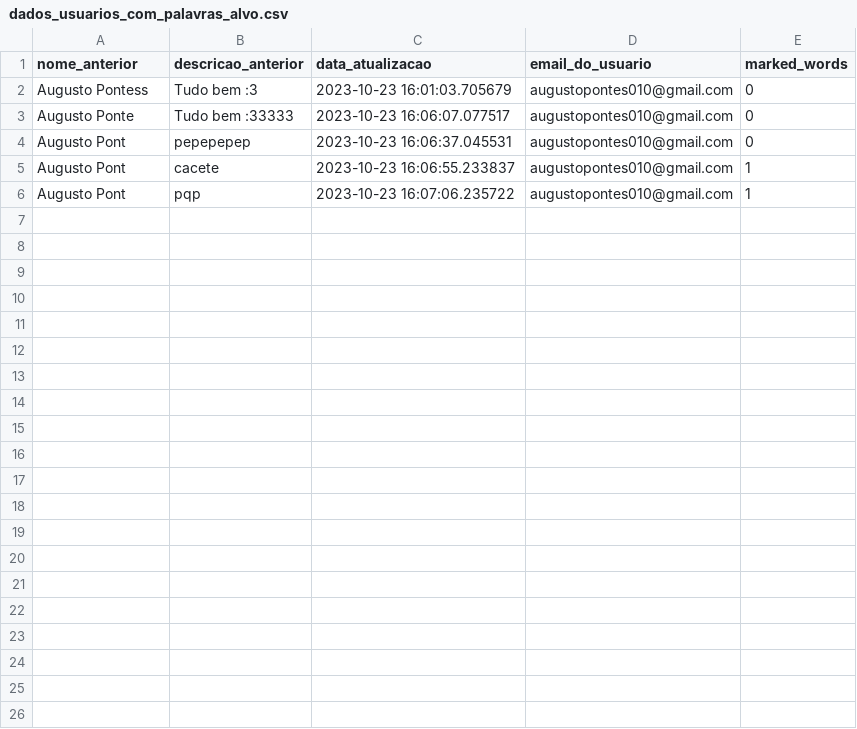
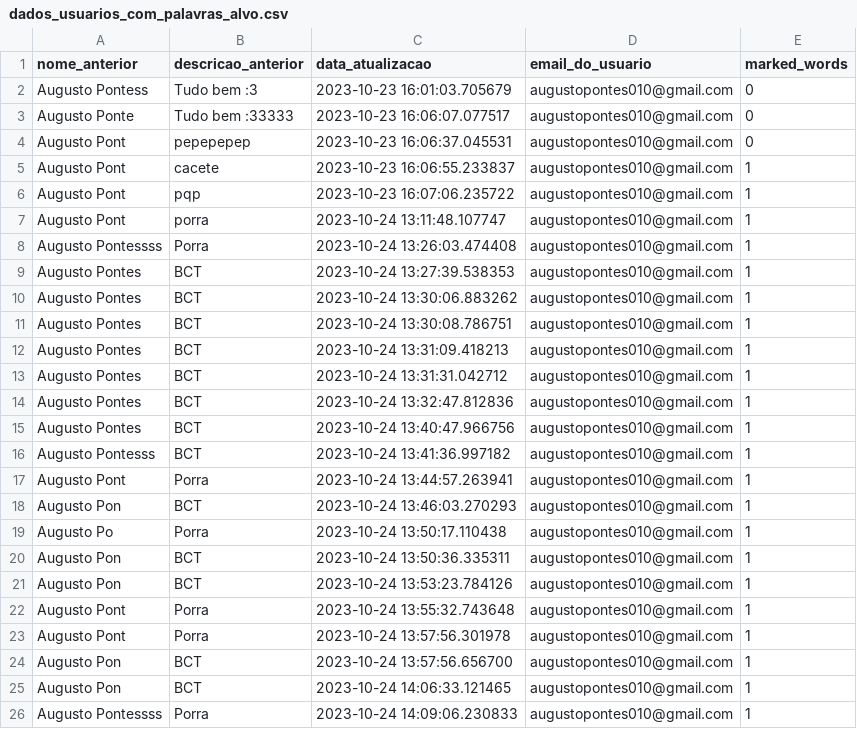
Before and after one commit to RankracerBR/Gutos-Website, a CSV file: login_website/guto_website/my_website/dados_usuarios_com_palavras_alvo.csv, drawn as a sheet; the diff names each change by its address in the sheet, - before the commit and + after, or states it on an @@ line.

```diff
--- a/login_website/guto_website/my_website/dados_usuarios_com_palavras_alvo.csv
+++ b/login_website/guto_website/my_website/dados_usuarios_com_palavras_alvo.csv
+row 7: Augusto Pont | porra | 2023-10-24 13:11:48.107747 | augustopontes010@gmail.com | 1
+row 8: Augusto Pontessss | Porra | 2023-10-24 13:26:03.474408 | augustopontes010@gmail.com | 1
+row 9: Augusto Pontes | BCT | 2023-10-24 13:27:39.538353 | augustopontes010@gmail.com | 1
+row 10: Augusto Pontes | BCT | 2023-10-24 13:30:06.883262 | augustopontes010@gmail.com | 1
+row 11: Augusto Pontes | BCT | 2023-10-24 13:30:08.786751 | augustopontes010@gmail.com | 1
+row 12: Augusto Pontes | BCT | 2023-10-24 13:31:09.418213 | augustopontes010@gmail.com | 1
+row 13: Augusto Pontes | BCT | 2023-10-24 13:31:31.042712 | augustopontes010@gmail.com | 1
+row 14: Augusto Pontes | BCT | 2023-10-24 13:32:47.812836 | augustopontes010@gmail.com | 1
+row 15: Augusto Pontes | BCT | 2023-10-24 13:40:47.966756 | augustopontes010@gmail.com | 1
+row 16: Augusto Pontesss | BCT | 2023-10-24 13:41:36.997182 | augustopontes010@gmail.com | 1
+row 17: Augusto Pont | Porra | 2023-10-24 13:44:57.263941 | augustopontes010@gmail.com | 1
+row 18: Augusto Pon | BCT | 2023-10-24 13:46:03.270293 | augustopontes010@gmail.com | 1
+row 19: Augusto Po | Porra | 2023-10-24 13:50:17.110438 | augustopontes010@gmail.com | 1
+row 20: Augusto Pon | BCT | 2023-10-24 13:50:36.335311 | augustopontes010@gmail.com | 1
+row 21: Augusto Pon | BCT | 2023-10-24 13:53:23.784126 | augustopontes010@gmail.com | 1
+row 22: Augusto Pont | Porra | 2023-10-24 13:55:32.743648 | augustopontes010@gmail.com | 1
+row 23: Augusto Pont | Porra | 2023-10-24 13:57:56.301978 | augustopontes010@gmail.com | 1
+row 24: Augusto Pon | BCT | 2023-10-24 13:57:56.656700 | augustopontes010@gmail.com | 1
+row 25: Augusto Pon | BCT | 2023-10-24 14:06:33.121465 | augustopontes010@gmail.com | 1
+row 26: Augusto Pontessss | Porra | 2023-10-24 14:09:06.230833 | augustopontes010@gmail.com | 1
```
Also changed, not shown: login_website/guto_website/my_website/dados_usuarios.csv, 26 other files.
